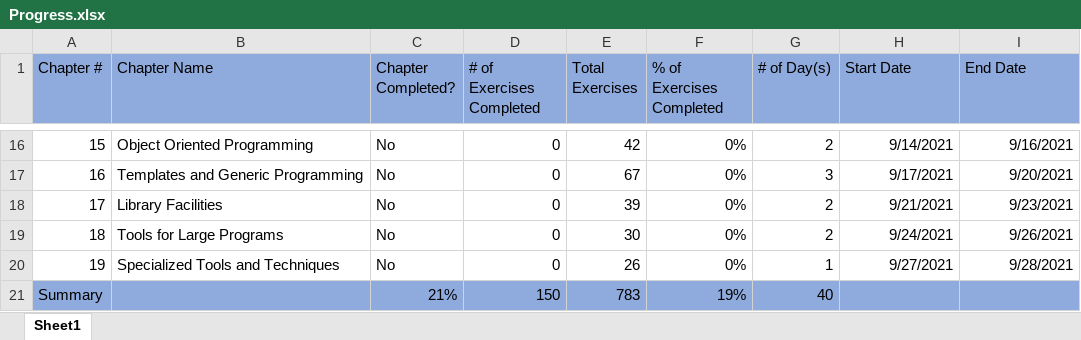
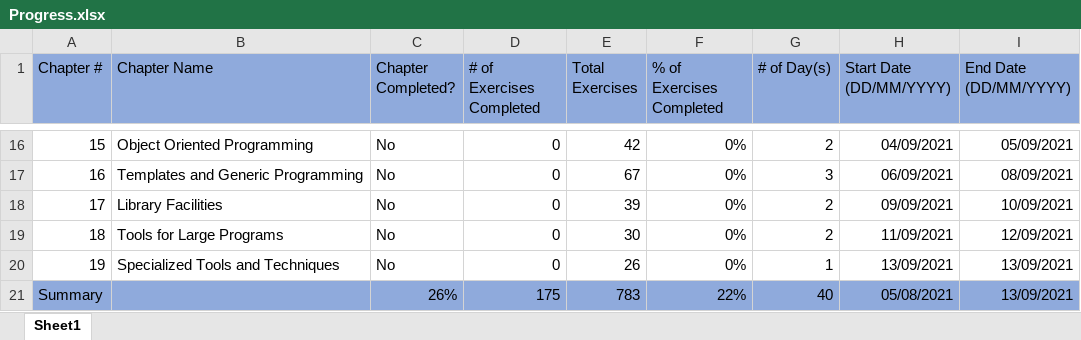
Before and after one commit to F3INTH34RTED/Cpp, an Excel workbook: 01Beginner/Progress.xlsx, sheet Sheet1, drawn as a sheet; only a part is shown, gaps mark what is left out; values as stored, in another font and other column widths than the file's, no borders; conditional formats not drawn; the diff covers the shown part only; the diff names each change by its address in the sheet, - before the commit and + after, or states it on an @@ line.

Commit message:
Finished Chapter 5 and Updated Progress xlsx

```diff
--- a/01Beginner/Progress.xlsx (sheet Sheet1)
+++ b/01Beginner/Progress.xlsx (sheet Sheet1)
-H1: Start Date
+H1: Start Date (DD/MM/YYYY)
-I1: End Date
+I1: End Date (DD/MM/YYYY)
-H16 (Start Date (DD/MM/YYYY)): 9/14/2021
+H16 (Start Date (DD/MM/YYYY)): 04/09/2021
-I16 (End Date (DD/MM/YYYY)): 9/16/2021
+I16 (End Date (DD/MM/YYYY)): 05/09/2021
-H17 (Start Date (DD/MM/YYYY)): 9/17/2021
+H17 (Start Date (DD/MM/YYYY)): 06/09/2021
-I17 (End Date (DD/MM/YYYY)): 9/20/2021
+I17 (End Date (DD/MM/YYYY)): 08/09/2021
-H18 (Start Date (DD/MM/YYYY)): 9/21/2021
+H18 (Start Date (DD/MM/YYYY)): 09/09/2021
-I18 (End Date (DD/MM/YYYY)): 9/23/2021
+I18 (End Date (DD/MM/YYYY)): 10/09/2021
-H19 (Start Date (DD/MM/YYYY)): 9/24/2021
+H19 (Start Date (DD/MM/YYYY)): 11/09/2021
-I19 (End Date (DD/MM/YYYY)): 9/26/2021
+I19 (End Date (DD/MM/YYYY)): 12/09/2021
-H20 (Start Date (DD/MM/YYYY)): 9/27/2021
+H20 (Start Date (DD/MM/YYYY)): 13/09/2021
-I20 (End Date (DD/MM/YYYY)): 9/28/2021
+I20 (End Date (DD/MM/YYYY)): 13/09/2021
-C21 (Chapter Completed?): 21%
+C21 (Chapter Completed?): 26%
-D21 (# of Exercises Completed): 150
+D21 (# of Exercises Completed): 175
-F21 (% of Exercises Completed): 19%
+F21 (% of Exercises Completed): 22%
-H21 (Start Date (DD/MM/YYYY)): (empty)
+H21 (Start Date (DD/MM/YYYY)): 05/08/2021
-I21 (End Date (DD/MM/YYYY)): (empty)
+I21 (End Date (DD/MM/YYYY)): 13/09/2021
```
Also changed, not shown: 31 edited cells elsewhere in this sheet, 1 other file.
